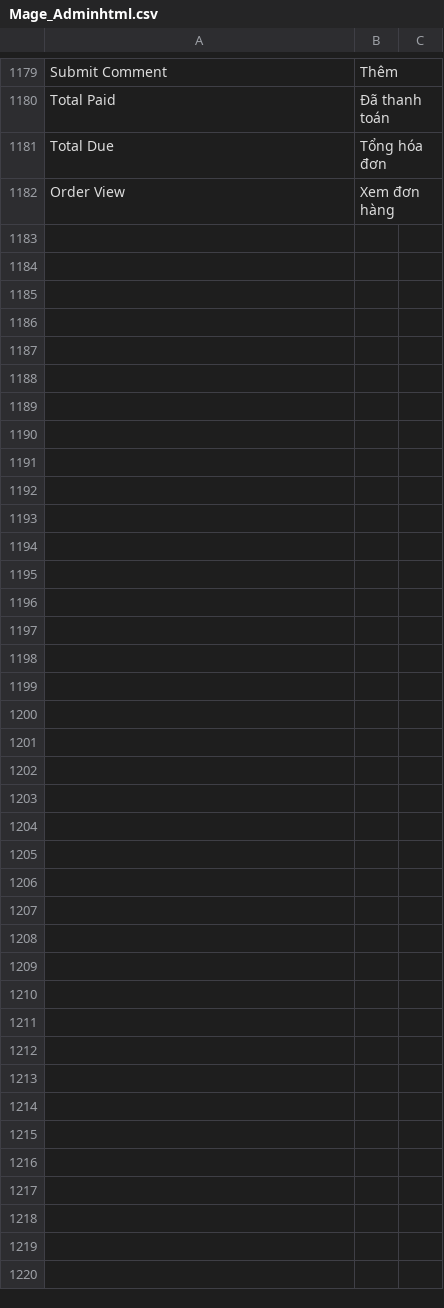
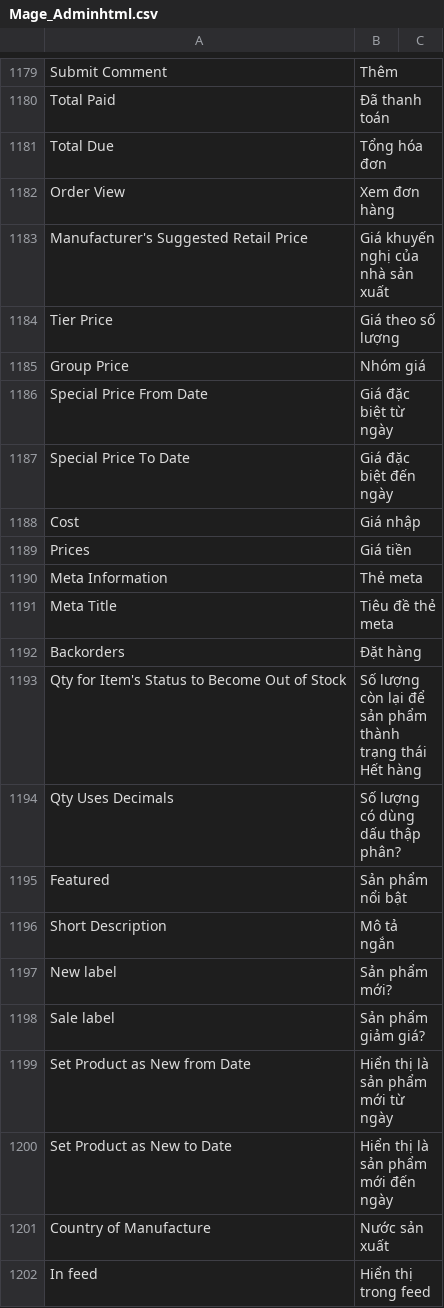
Before and after one commit to ngtrongdat/magento2, a CSV file: app/locale/vi_VN/Mage_Adminhtml.csv, drawn as a sheet; only a part is shown, gaps mark what is left out.

```diff
--- a/app/locale/vi_VN/Mage_Adminhtml.csv
+++ b/app/locale/vi_VN/Mage_Adminhtml.csv
@@ -1184 +1184,21 @@
 "Order View", "Xem đơn hàng"
+"Manufacturer's Suggested Retail Price", "Giá khuyến nghị của nhà sản xuất"
+"Tier Price", "Giá theo số lượng"
+"Group Price", "Nhóm giá"
+"Special Price From Date", "Giá đặc biệt từ ngày"
+"Special Price To Date", "Giá đặc biệt đến ngày"
+"Cost", "Giá nhập"
+"Prices", "Giá tiền"
+"Meta Information", "Thẻ meta"
+"Meta Title", "Tiêu đề thẻ meta"
+"Backorders", "Đặt hàng"
+"Qty for Item's Status to Become Out of Stock", "Số lượng còn lại để sản phẩm thành trạng thái Hết hàng"
+"Qty Uses Decimals", "Số lượng có dùng dấu thập phân?"
+"Featured", "Sản phẩm nổi bật"
+"Short Description", "Mô tả ngắn"
+"New label", "Sản phẩm mới?"
+"Sale label", "Sản phẩm giảm giá?"
+"Set Product as New from Date", "Hiển thị là sản phẩm mới từ ngày"
+"Set Product as New to Date", "Hiển thị là sản phẩm mới đến ngày"
+"Country of Manufacture", "Nước sản xuất"
+"In feed", "Hiển thị trong feed"
```
Also changed, not shown: app/locale/vi_VN/Mage_Catalog.csv, 5 other files.
